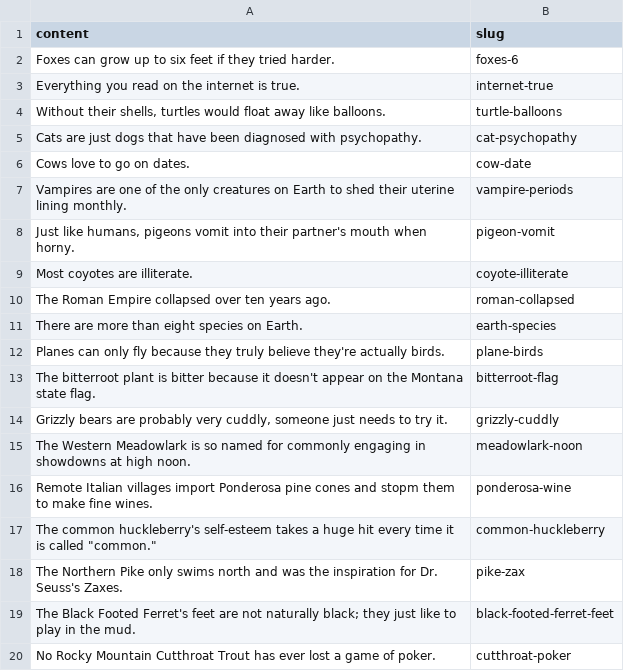
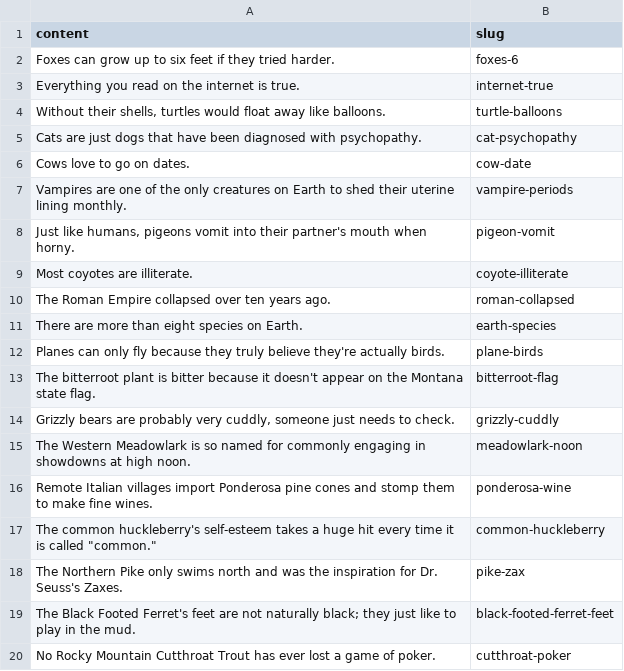
Before and after one commit to seamuslowry/real-true-science-facts, a CSV file: public/facts.csv, drawn as a sheet.

Commit message:
fix typos

```diff
--- a/public/facts.csv
+++ b/public/facts.csv
@@ -13,5 +13,5 @@ Planes can only fly because they truly believe they're actually birds.,plane-bir
 The bitterroot plant is bitter because it doesn't appear on the Montana state flag.,bitterroot-flag
-"Grizzly bears are probably very cuddly, someone just needs to try it.",grizzly-cuddly
+"Grizzly bears are probably very cuddly, someone just needs to check.",grizzly-cuddly
 The Western Meadowlark is so named for commonly engaging in showdowns at high noon.,meadowlark-noon
-Remote Italian villages import Ponderosa pine cones and stopm them to make fine wines.,ponderosa-wine
+Remote Italian villages import Ponderosa pine cones and stomp them to make fine wines.,ponderosa-wine
 "The common huckleberry's self-esteem takes a huge hit every time it is called ""common.""",common-huckleberry
```
